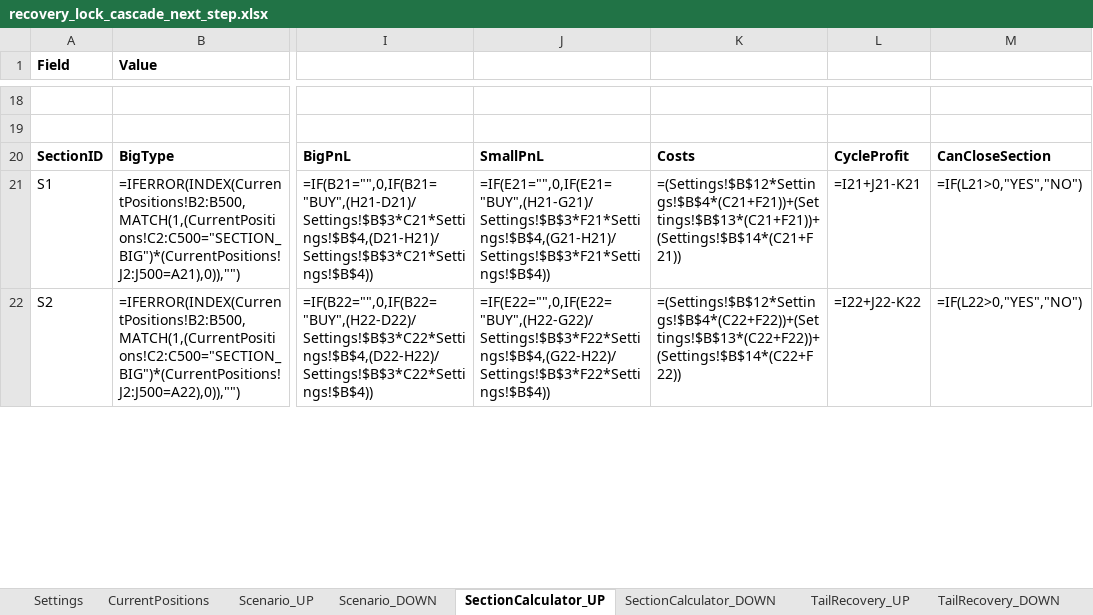
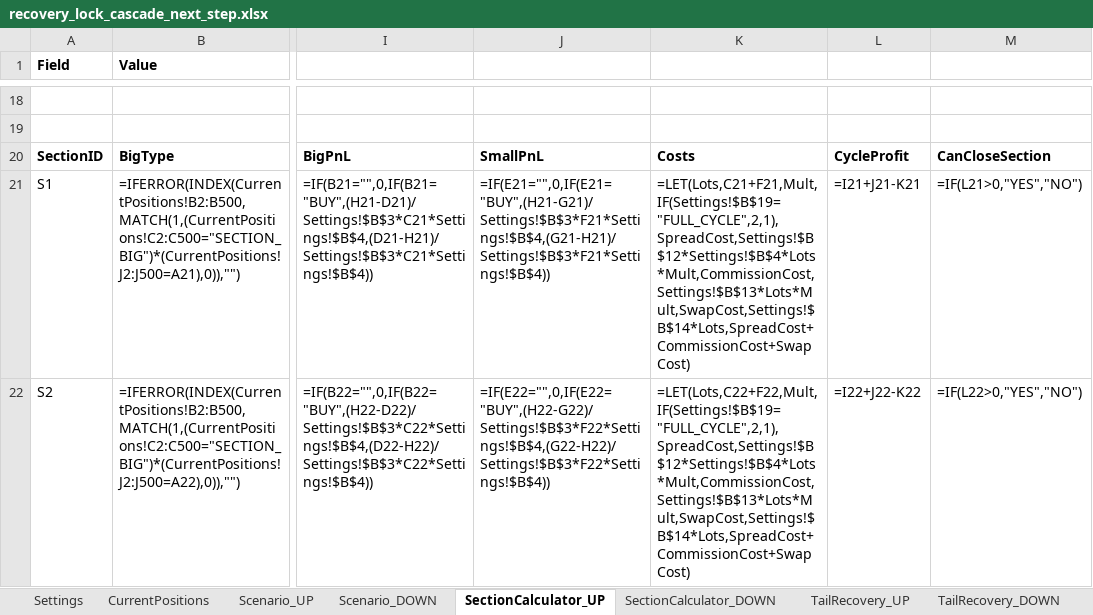
Before and after one commit to ic8812825-maker/chatgpt.com-codex, an Excel workbook: recovery_lock_cascade_next_step.xlsx, sheet SectionCalculator_UP, drawn as a sheet; only a part is shown, gaps mark what is left out; values as stored, in another font and other column widths than the file's, no borders; formulas without a stored value are shown as written; the diff covers the shown part only; the diff names each change by its address in the sheet, - before the commit and + after, or states it on an @@ line.

```diff
--- a/recovery_lock_cascade_next_step.xlsx (sheet SectionCalculator_UP)
+++ b/recovery_lock_cascade_next_step.xlsx (sheet SectionCalculator_UP)
-K21: =(Settings!$B$12*Settings!$B$4*(C21+F21))+(Settings!$B$13*(C21+F21))+(Settings!$B$14*(C21+F21))
+K21: =LET(Lots,C21+F21,Mult,IF(Settings!$B$19="FULL_CYCLE",2,1),SpreadCost,Settings!$B$12*Settings!$B$4*Lots*Mult,CommissionCost,Settings!$B$13*Lots*Mult,SwapCost,Settings!$B$14*Lots,SpreadCost+CommissionCost+SwapCost)
-K22: =(Settings!$B$12*Settings!$B$4*(C22+F22))+(Settings!$B$13*(C22+F22))+(Settings!$B$14*(C22+F22))
+K22: =LET(Lots,C22+F22,Mult,IF(Settings!$B$19="FULL_CYCLE",2,1),SpreadCost,Settings!$B$12*Settings!$B$4*Lots*Mult,CommissionCost,Settings!$B$13*Lots*Mult,SwapCost,Settings!$B$14*Lots,SpreadCost+CommissionCost+SwapCost)
```
Also changed, not shown: 1 added row, 1 removed row and 4 edited cells elsewhere in this sheet, sheet Validation, sheet SectionCalculator_DOWN, sheet TailRecovery_UP, sheet TailRecovery_DOWN, sheet Scenario_DOWN, sheet Scenario_UP, 3 more sheets, 1 other file.
